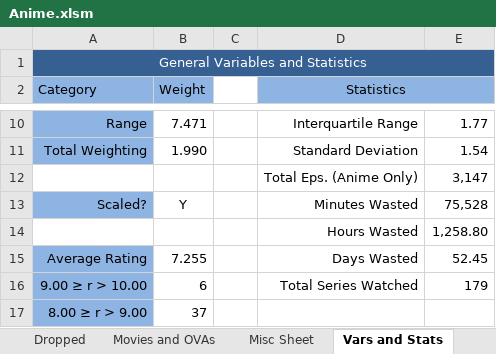
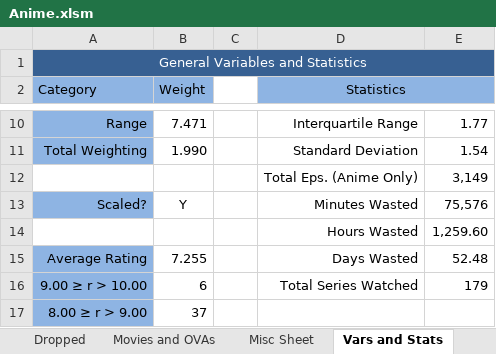
Before and after one commit to Tsukinara/AnimeTracker, an Excel workbook: Anime.xlsm, sheet Vars and Stats, drawn as a sheet; only a part is shown, gaps mark what is left out; values as stored, in another font and other column widths than the file's, no borders; the diff names each change by its address in the sheet, - before the commit and + after, or states it on an @@ line.

```diff
--- a/Anime.xlsm (sheet Vars and Stats)
+++ b/Anime.xlsm (sheet Vars and Stats)
-E12: 3,147
+E12: 3,149
-E13: 75,528
+E13: 75,576
-E14: 1,258.80
+E14: 1,259.60
-E15: 52.45
+E15: 52.48
```
Also changed, not shown: sheet Misc Sheet, sheet Main Page, formulas that keep their value, charts or pictures.
